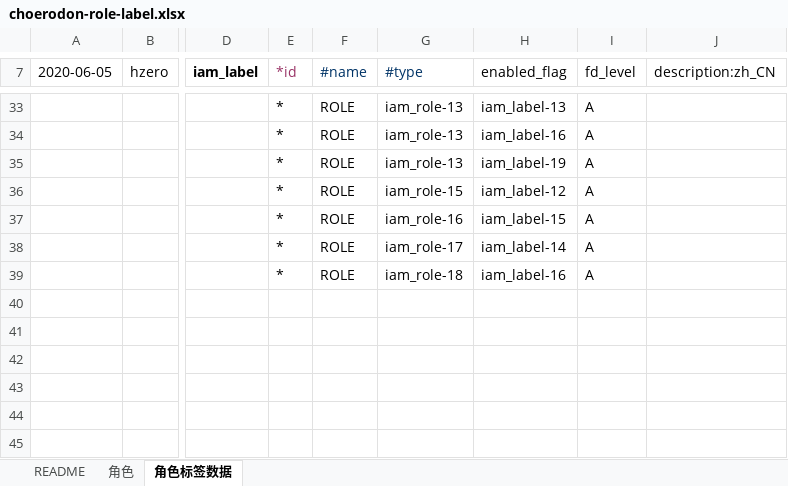
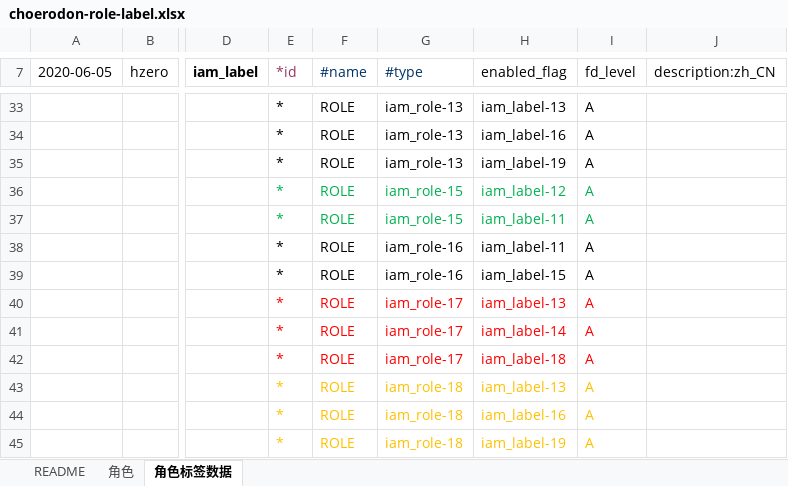
Before and after one commit to open-hand/choerodon-iam, an Excel workbook: src/main/resources/script/db/init-data/hzero_platform/hzero_platform/choerodon-role-label.xlsx, sheet 角色标签数据, drawn as a sheet; only a part is shown, gaps mark what is left out; values as stored, in another font and other column widths than the file's, no borders; addresses are those after the commit; rows hold the shown columns only; the diff names each change by its address in the sheet, - before the commit and + after, or states it on an @@ line.

Commit message:
[imp]修改excel预置角色标签

```diff
--- a/src/main/resources/script/db/init-data/hzero_platform/hzero_platform/choerodon-role-label.xlsx (sheet 角色标签数据)
+++ b/src/main/resources/script/db/init-data/hzero_platform/hzero_platform/choerodon-role-label.xlsx (sheet 角色标签数据)
-E36:I36 text colour: black
+E36:I36 text colour: #00B050
+row 37:  |  |  | * | ROLE | iam_role-15 | iam_label-11 | A
+row 38:  |  |  | * | ROLE | iam_role-16 | iam_label-11 | A
+row 40:  |  |  | * | ROLE | iam_role-17 | iam_label-13 | A
-E41:I41 text colour: black
+E41:I41 text colour: #FF0000
+row 42:  |  |  | * | ROLE | iam_role-17 | iam_label-18 | A
+row 43:  |  |  | * | ROLE | iam_role-18 | iam_label-13 | A
-E44:I44 text colour: black
+E44:I44 text colour: #FFC000
+row 45:  |  |  | * | ROLE | iam_role-18 | iam_label-19 | A
```
